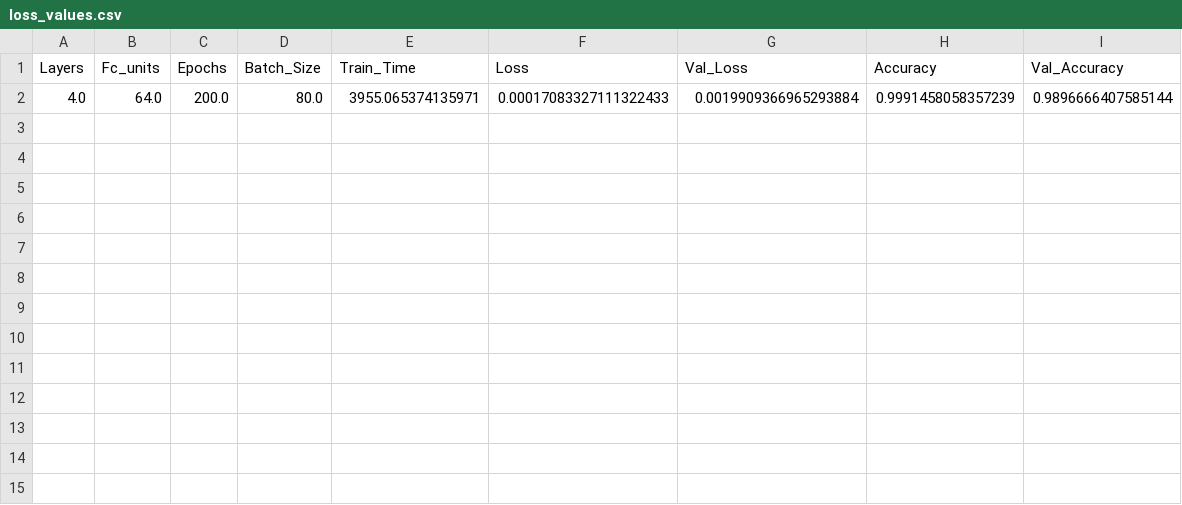
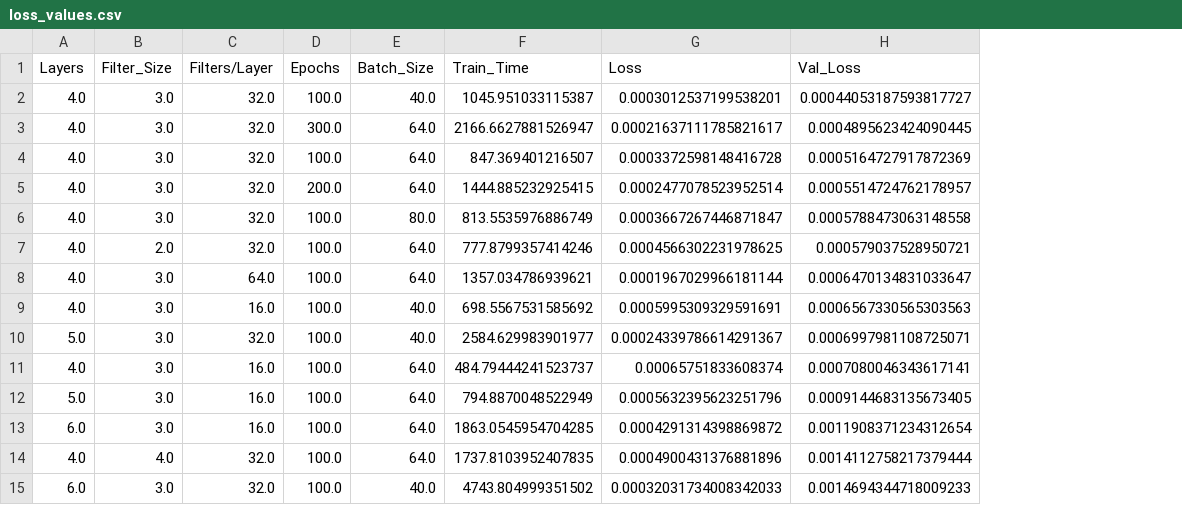
Before and after one commit to VasiaKoum/Autoencoder-Neural-Network, a CSV file: loss_values.csv, drawn as a sheet; removed rows and columns are numbered as before the commit, all else as after; the diff names each change by its address in the sheet, - before the commit and + after, or states it on an @@ line.

```diff
--- a/loss_values.csv
+++ b/loss_values.csv
-column B (Fc_units), row 2: 64.0
+column B (Filter_Size), row 5: 3.0
+column C (Filters/Layer), row 5: 32.0
-column H (Accuracy), row 2: 0.9991458058357239
-column I (Val_Accuracy), row 2: 0.9896666407585144
+row 2: 4.0 | 3.0 | 32.0 | 100.0 | 40.0 | 1045.951033115387 | 0.0003012537199538201 | 0.00044053187593817727
+row 3: 4.0 | 3.0 | 32.0 | 300.0 | 64.0 | 2166.6627881526947 | 0.00021637111785821617 | 0.0004895623424090445
+row 4: 4.0 | 3.0 | 32.0 | 100.0 | 64.0 | 847.369401216507 | 0.0003372598148416728 | 0.0005164727917872369
-E5 (Batch_Size): 80.0
+E5 (Batch_Size): 64.0
-F5 (Train_Time): 3955.065374135971
+F5 (Train_Time): 1444.885232925415
-G5 (Loss): 0.00017083327111322433
+G5 (Loss): 0.0002477078523952514
-H5 (Val_Loss): 0.0019909366965293884
+H5 (Val_Loss): 0.0005514724762178957
+row 6: 4.0 | 3.0 | 32.0 | 100.0 | 80.0 | 813.5535976886749 | 0.0003667267446871847 | 0.0005788473063148558
+row 7: 4.0 | 2.0 | 32.0 | 100.0 | 64.0 | 777.8799357414246 | 0.0004566302231978625 | 0.000579037528950721
+row 8: 4.0 | 3.0 | 64.0 | 100.0 | 64.0 | 1357.034786939621 | 0.0001967029966181144 | 0.0006470134831033647
+row 9: 4.0 | 3.0 | 16.0 | 100.0 | 40.0 | 698.5567531585692 | 0.0005995309329591691 | 0.0006567330565303563
+row 10: 5.0 | 3.0 | 32.0 | 100.0 | 40.0 | 2584.629983901977 | 0.00024339786614291367 | 0.0006997981108725071
+row 11: 4.0 | 3.0 | 16.0 | 100.0 | 64.0 | 484.79444241523737 | 0.00065751833608374 | 0.0007080046343617141
+row 12: 5.0 | 3.0 | 16.0 | 100.0 | 64.0 | 794.8870048522949 | 0.0005632395623251796 | 0.0009144683135673405
+row 13: 6.0 | 3.0 | 16.0 | 100.0 | 64.0 | 1863.0545954704285 | 0.0004291314398869872 | 0.0011908371234312654
+row 14: 4.0 | 4.0 | 32.0 | 100.0 | 64.0 | 1737.8103952407835 | 0.0004900431376881896 | 0.0014112758217379444
+row 15: 6.0 | 3.0 | 32.0 | 100.0 | 40.0 | 4743.804999351502 | 0.00032031734008342033 | 0.0014694344718009233
```
Also changed, not shown: classification_loss_values.csv, 14 other files.
